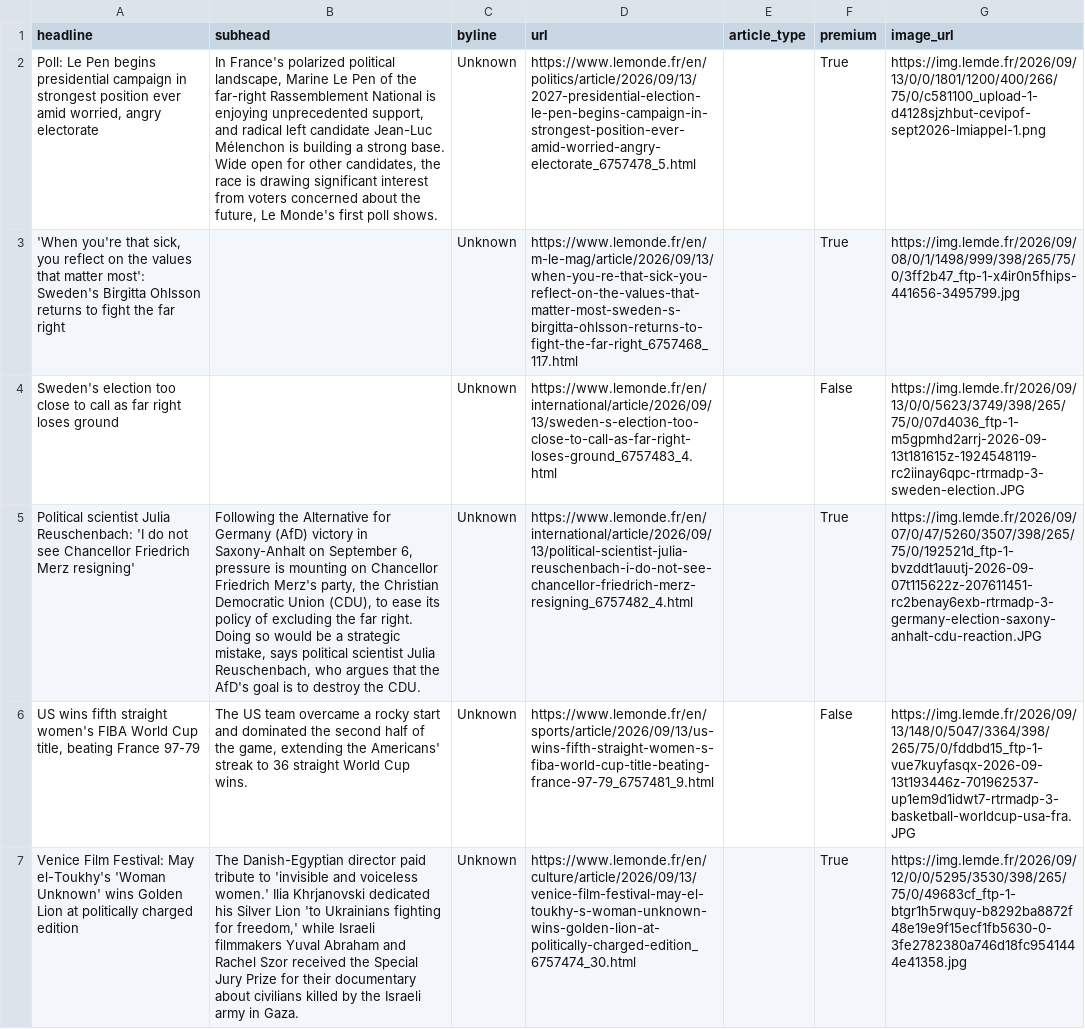
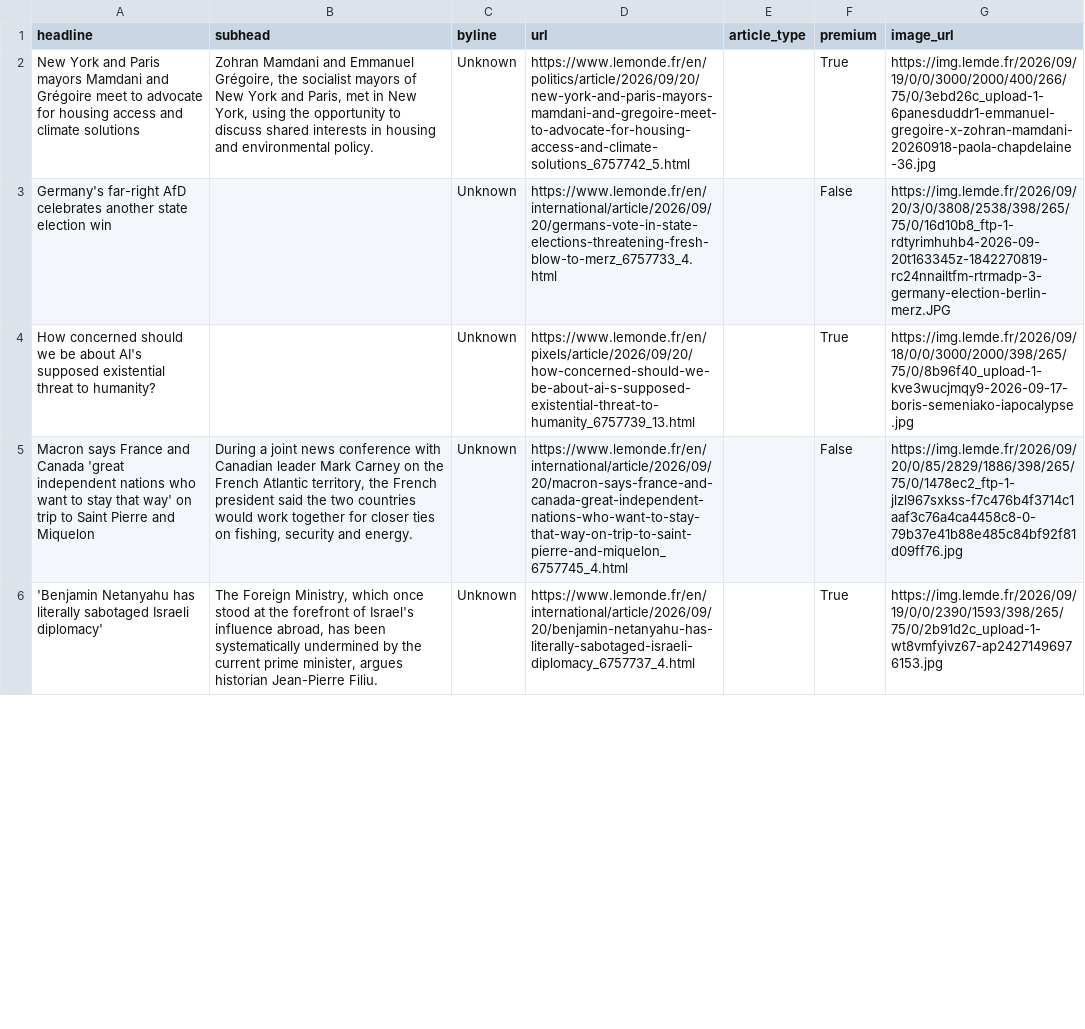
Before and after one commit to rachelavice/lede, a CSV file: hw-07/lemonde_fr_news.csv, drawn as a sheet; only a part is shown; removed rows and columns are numbered as before the commit, all else as after; the diff covers the shown part only; the diff names each change by its address in the sheet, - before the commit and + after, or states it on an @@ line.

```diff
--- a/hw-07/lemonde_fr_news.csv
+++ b/hw-07/lemonde_fr_news.csv
-A2 (headline): Poll: Le Pen begins presidential campaign in strongest position ever amid worried, angry electorate
+A2 (headline): New York and Paris mayors Mamdani and Grégoire meet to advocate for housing access and climate solutions
-B2 (subhead): In France's polarized political landscape, Marine Le Pen of the far-right Rassemblement National is enjoying unprecedented support, and radical left candidate Jean-Luc Mélenchon is building a strong base. Wide open for other candidates, the race is drawing significant interest from voters concerned about the future, Le Monde's first poll shows.
+B2 (subhead): Zohran Mamdani and Emmanuel Grégoire, the socialist mayors of New York and Paris, met in New York, using the opportunity to discuss shared interests in housing and environmental policy.
-D2 (url): https://www.lemonde.fr/en/politics/article/2026/09/13/2027-presidential-election-le-pen-begins-campaign-in-strongest-position-ever-amid-worried-angry-electorate_6757478_5.html
+D2 (url): https://www.lemonde.fr/en/politics/article/2026/09/20/new-york-and-paris-mayors-mamdani-and-gregoire-meet-to-advocate-for-housing-access-and-climate-solutions_6757742_5.html
-G2 (image_url): https://img.lemde.fr/2026/09/13/0/0/1801/1200/400/266/75/0/c581100_upload-1-d4128sjzhbut-cevipof-sept2026-lmiappel-1.png
+G2 (image_url): https://img.lemde.fr/2026/09/19/0/0/3000/2000/400/266/75/0/3ebd26c_upload-1-6panesduddr1-emmanuel-gregoire-x-zohran-mamdani-20260918-paola-chapdelaine-36.jpg
-row 3: 'When you're that sick, you reflect on the values that matter most': Sweden's Birgitta Ohlsson returns to fight the far right |  | Unknown | https://www.lemonde.fr/en/m-le-mag/article/2026/09/13/when-you-re-that-sick-you-reflect-on-the-values-that-matter-most-sweden-s-birgitta-ohlsson-returns-to-fight-the-far-right_6757468_117.html |  | True | https://img.lemde.fr/2026/09/08/0/1/1498/999/398/265/75/0/3ff2b47_ftp-1-x4ir0n5fhips-441656-3495799.jpg
-A3 (headline): Sweden's election too close to call as far right loses ground
+A3 (headline): Germany's far-right AfD celebrates another state election win
-D3 (url): https://www.lemonde.fr/en/international/article/2026/09/13/sweden-s-election-too-close-to-call-as-far-right-loses-ground_6757483_4.html
+D3 (url): https://www.lemonde.fr/en/international/article/2026/09/20/germans-vote-in-state-elections-threatening-fresh-blow-to-merz_6757733_4.html
-G3 (image_url): https://img.lemde.fr/2026/09/13/0/0/5623/3749/398/265/75/0/07d4036_ftp-1-m5gpmhd2arrj-2026-09-13t181615z-1924548119-rc2iinay6qpc-rtrmadp-3-sweden-election.JPG
+G3 (image_url): https://img.lemde.fr/2026/09/20/3/0/3808/2538/398/265/75/0/16d10b8_ftp-1-rdtyrimhuhb4-2026-09-20t163345z-1842270819-rc24nnailtfm-rtrmadp-3-germany-election-berlin-merz.JPG
-A4 (headline): Political scientist Julia Reuschenbach: 'I do not see Chancellor Friedrich Merz resigning'
+A4 (headline): How concerned should we be about AI's supposed existential threat to humanity?
-B4 (subhead): Following the Alternative for Germany (AfD) victory in Saxony-Anhalt on September 6, pressure is mounting on Chancellor Friedrich Merz's party, the Christian Democratic Union (CDU), to ease its policy of excluding the far right. Doing so would be a strategic mistake, says political scientist Julia Reuschenbach, who argues that the AfD's goal is to destroy the CDU.
+B4 (subhead): (empty)
-D4 (url): https://www.lemonde.fr/en/international/article/2026/09/13/political-scientist-julia-reuschenbach-i-do-not-see-chancellor-friedrich-merz-resigning_6757482_4.html
+D4 (url): https://www.lemonde.fr/en/pixels/article/2026/09/20/how-concerned-should-we-be-about-ai-s-supposed-existential-threat-to-humanity_6757739_13.html
-G4 (image_url): https://img.lemde.fr/2026/09/07/0/47/5260/3507/398/265/75/0/192521d_ftp-1-bvzddt1auutj-2026-09-07t115622z-207611451-rc2benay6exb-rtrmadp-3-germany-election-saxony-anhalt-cdu-reaction.JPG
+G4 (image_url): https://img.lemde.fr/2026/09/18/0/0/3000/2000/398/265/75/0/8b96f40_upload-1-kve3wucjmqy9-2026-09-17-boris-semeniako-iapocalypse.jpg
-A5 (headline): US wins fifth straight women's FIBA World Cup title, beating France 97-79
+A5 (headline): Macron says France and Canada 'great independent nations who want to stay that way' on trip to Saint Pierre and Miquelon
-B5 (subhead): The US team overcame a rocky start and dominated the second half of the game, extending the Americans' streak to 36 straight World Cup wins.
+B5 (subhead): During a joint news conference with Canadian leader Mark Carney on the French Atlantic territory, the French president said the two countries would work together for closer ties on fishing, security and energy.
-D5 (url): https://www.lemonde.fr/en/sports/article/2026/09/13/us-wins-fifth-straight-women-s-fiba-world-cup-title-beating-france-97-79_6757481_9.html
+D5 (url): https://www.lemonde.fr/en/international/article/2026/09/20/macron-says-france-and-canada-great-independent-nations-who-want-to-stay-that-way-on-trip-to-saint-pierre-and-miquelon_6757745_4.html
-G5 (image_url): https://img.lemde.fr/2026/09/13/148/0/5047/3364/398/265/75/0/fddbd15_ftp-1-vue7kuyfasqx-2026-09-13t193446z-701962537-up1em9d1idwt7-rtrmadp-3-basketball-worldcup-usa-fra.JPG
+G5 (image_url): https://img.lemde.fr/2026/09/20/0/85/2829/1886/398/265/75/0/1478ec2_ftp-1-jlzl967sxkss-f7c476b4f3714c1aaf3c76a4ca4458c8-0-79b37e41b88e485c84bf92f81d09ff76.jpg
-A6 (headline): Venice Film Festival: May el-Toukhy's 'Woman Unknown' wins Golden Lion at politically charged edition
+A6 (headline): 'Benjamin Netanyahu has literally sabotaged Israeli diplomacy'
-B6 (subhead): The Danish-Egyptian director paid tribute to 'invisible and voiceless women.' Ilia Khrjanovski dedicated his Silver Lion 'to Ukrainians fighting for freedom,' while Israeli filmmakers Yuval Abraham and Rachel Szor received the Special Jury Prize for their documentary about civilians killed by the Israeli army in Gaza.
+B6 (subhead): The Foreign Ministry, which once stood at the forefront of Israel's influence abroad, has been systematically undermined by the current prime minister, argues historian Jean-Pierre Filiu.
-D6 (url): https://www.lemonde.fr/en/culture/article/2026/09/13/venice-film-festival-may-el-toukhy-s-woman-unknown-wins-golden-lion-at-politically-charged-edition_6757474_30.html
+D6 (url): https://www.lemonde.fr/en/international/article/2026/09/20/benjamin-netanyahu-has-literally-sabotaged-israeli-diplomacy_6757737_4.html
-G6 (image_url): https://img.lemde.fr/2026/09/12/0/0/5295/3530/398/265/75/0/49683cf_ftp-1-btgr1h5rwquy-b8292ba8872f48e19e9f15ecf1fb5630-0-3fe2782380a746d18fc9541444e41358.jpg
+G6 (image_url): https://img.lemde.fr/2026/09/19/0/0/2390/1593/398/265/75/0/2b91d2c_upload-1-wt8vmfyivz67-ap24271496976153.jpg
```
Also changed, not shown: 8 added rows, 7 removed rows and 31 edited cells elsewhere in this file, 1 other file.
